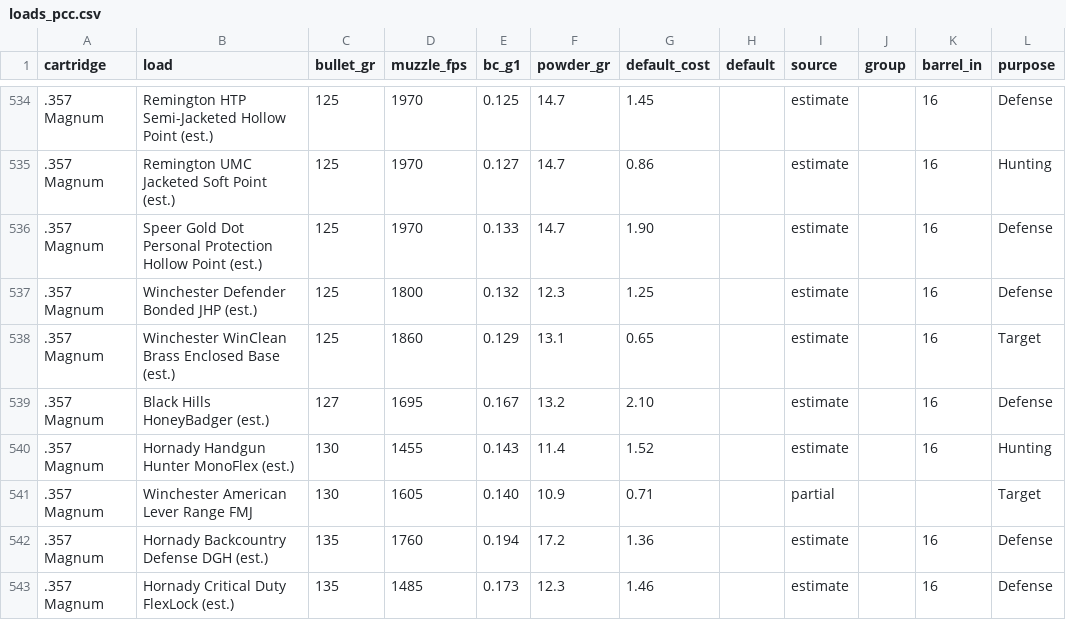
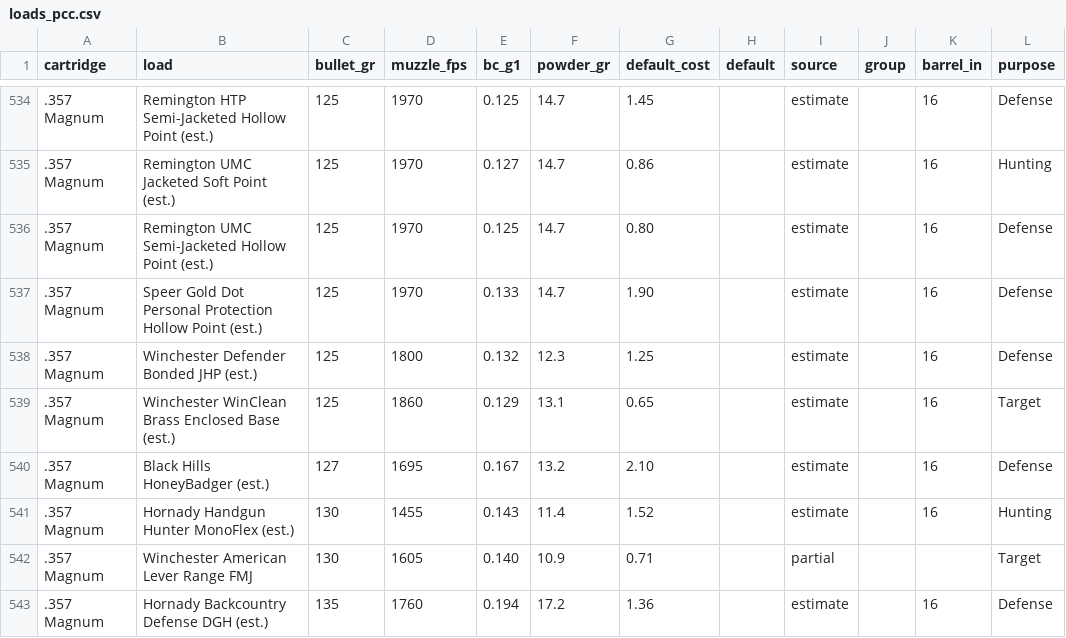
Before and after one commit to mrakz03/Load-Lore, a CSV file: data/loads_pcc.csv, drawn as a sheet; only a part is shown, gaps mark what is left out; the shorter side is filled out with more unchanged rows.

```diff
--- a/data/loads_pcc.csv
+++ b/data/loads_pcc.csv
@@ -535,2 +535,3 @@ cartridge,load,bullet_gr,muzzle_fps,bc_g1,powder_gr,default_cost,default,source,
 .357 Magnum,Remington UMC Jacketed Soft Point (est.),125,1970,0.127,14.7,0.86,,estimate,,16,Hunting
+.357 Magnum,Remington UMC Semi-Jacketed Hollow Point (est.),125,1970,0.125,14.7,0.80,,estimate,,16,Defense
 .357 Magnum,Speer Gold Dot Personal Protection Hollow Point (est.),125,1970,0.133,14.7,1.90,,estimate,,16,Defense
```
Also changed, not shown: data/loads_handgun.csv, research/added_loads_sources.tsv, 1 other file.
